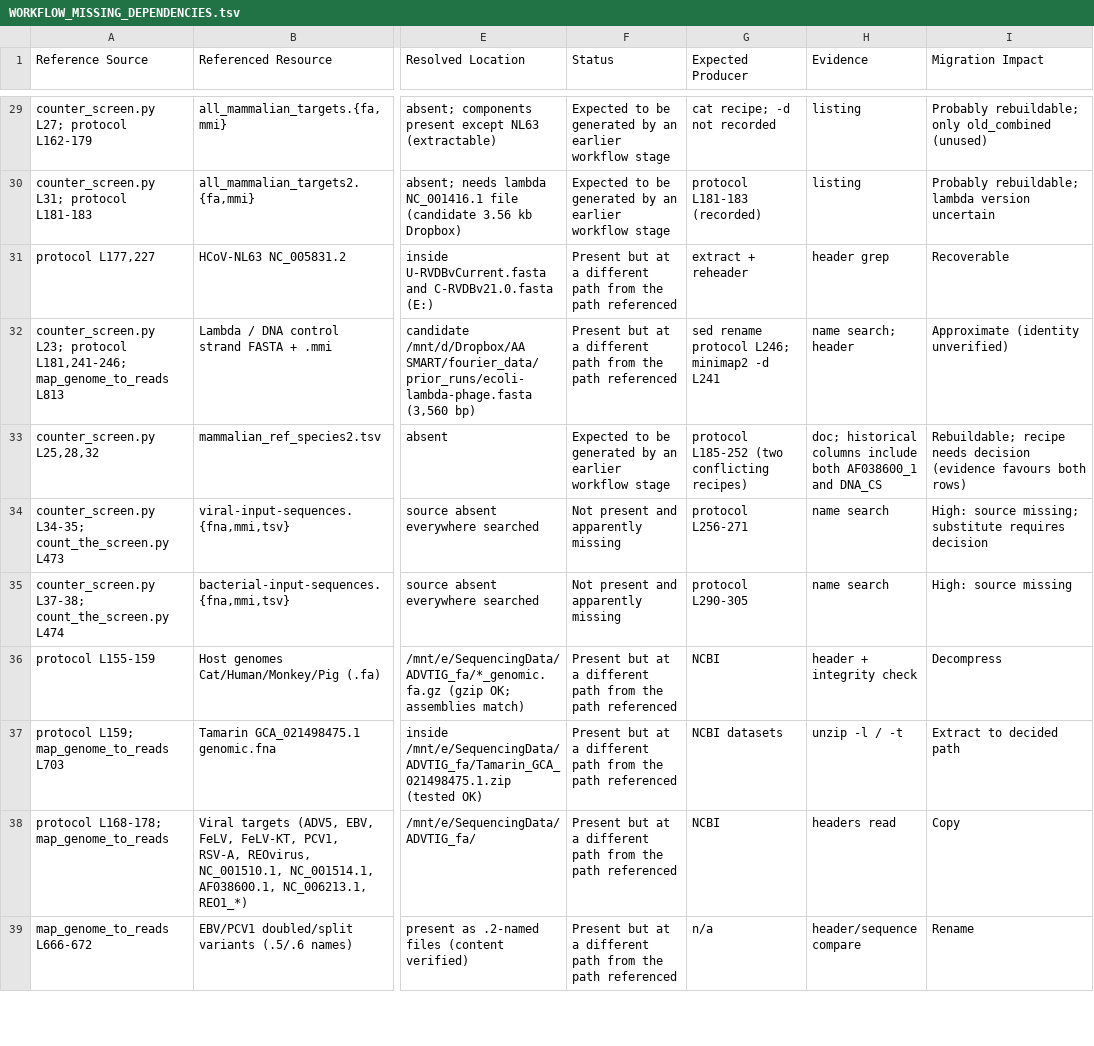
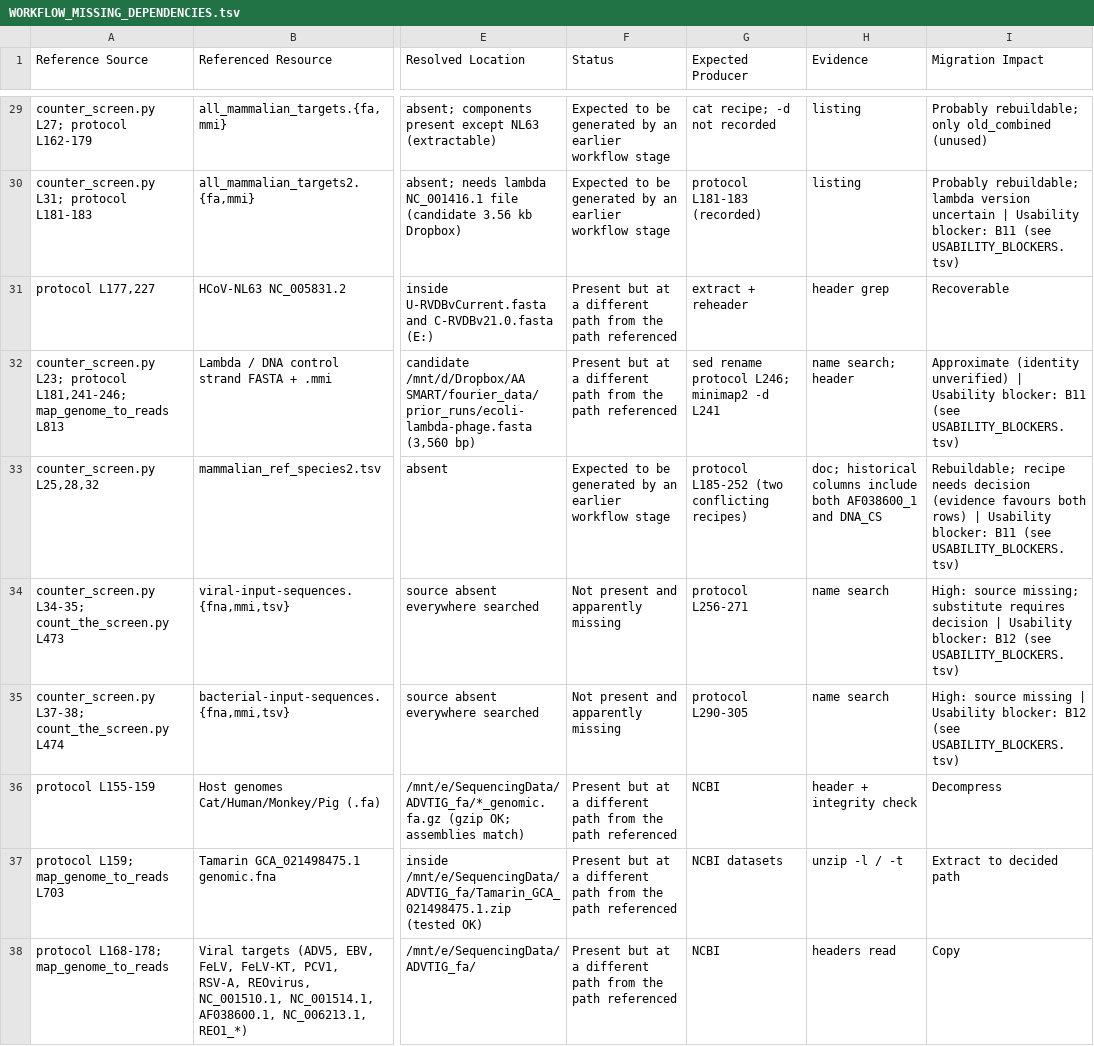
Before and after one commit to Electrocyte/viral-workflow, a TSV file: WORKFLOW_MISSING_DEPENDENCIES.tsv, drawn as a sheet; only a part is shown, gaps mark what is left out; the shorter side is filled out with more unchanged rows; the diff covers the shown part only; the diff names each change by its address in the sheet, - before the commit and + after, or states it on an @@ line.

```diff
--- a/WORKFLOW_MISSING_DEPENDENCIES.tsv
+++ b/WORKFLOW_MISSING_DEPENDENCIES.tsv
-I30 (Migration Impact): …version uncertain
+I30 (Migration Impact): …version uncertain | Usability blocker: B11 (see USABILITY_BLOCKERS.tsv)
-I32 (Migration Impact): …(identity unverified)
+I32 (Migration Impact): …(identity unverified) | Usability blocker: B11 (see USABILITY_BLOCKERS.tsv)
-I33 (Migration Impact): …both rows)
+I33 (Migration Impact): …both rows) | Usability blocker: B11 (see USABILITY_BLOCKERS.tsv)
-I34 (Migration Impact): …requires decision
+I34 (Migration Impact): …requires decision | Usability blocker: B12 (see USABILITY_BLOCKERS.tsv)
-I35 (Migration Impact): …source missing
+I35 (Migration Impact): …source missing | Usability blocker: B12 (see USABILITY_BLOCKERS.tsv)
```
Also changed, not shown: 4 added rows and 36 edited cells elsewhere in this file, 14 other files.
